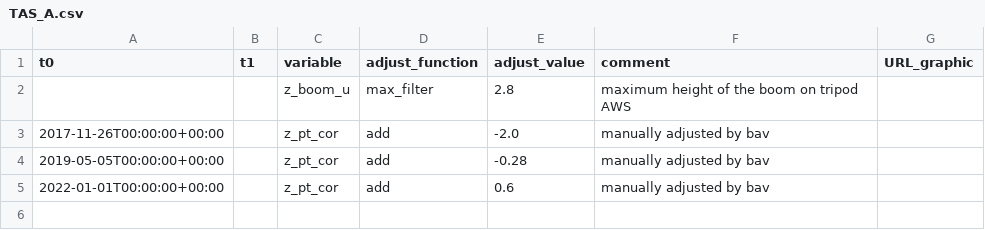
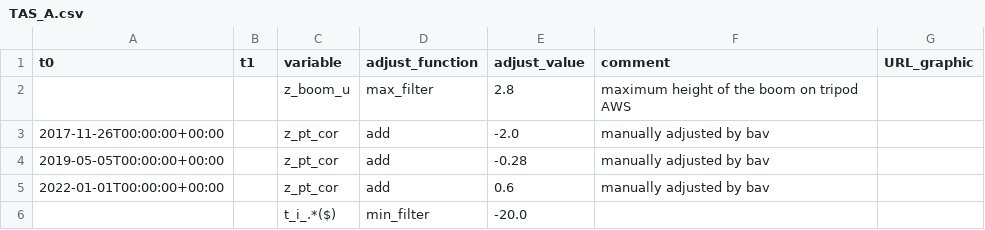
Before and after one commit to GEUS-Glaciology-and-Climate/PROMICE-AWS-data-issues, a CSV file: adjustments/TAS_A.csv, drawn as a sheet; the diff names each change by its address in the sheet, - before the commit and + after, or states it on an @@ line.

```diff
--- a/adjustments/TAS_A.csv
+++ b/adjustments/TAS_A.csv
+row 6:  |  | t_i_.*($) | min_filter | -20.0
```
Also changed, not shown: adjustments/MIT.csv, flags/CEN2.csv, 7 other files.
